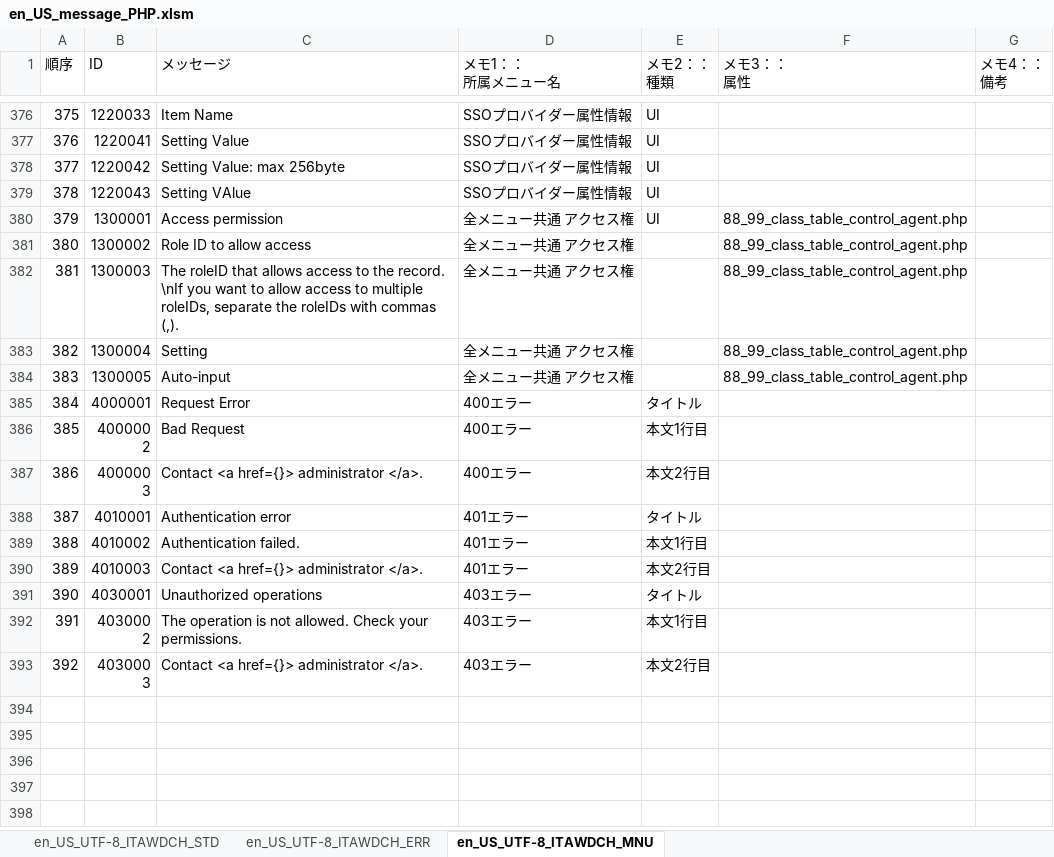
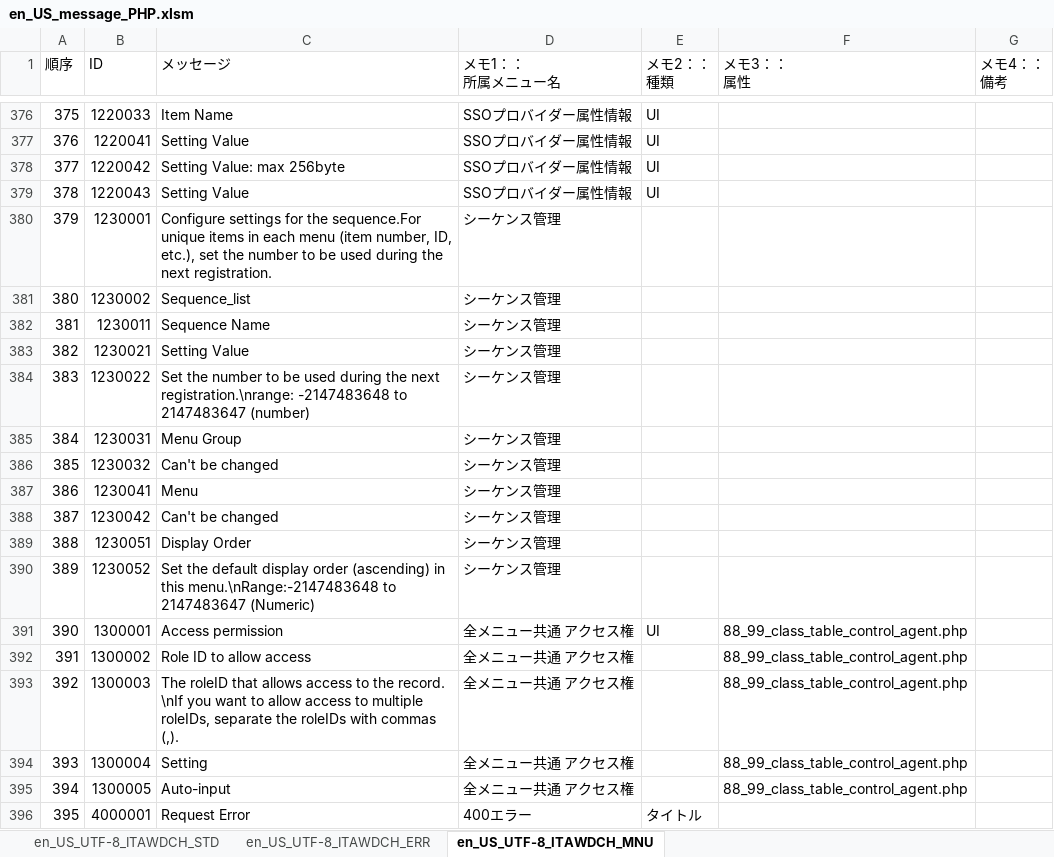
Before and after one commit to Saito-Masaru/it-automation, an Excel workbook: ky_message_seeds/webdbcore/en_US_message_PHP.xlsm, sheet en_US_UTF-8_ITAWDCH_MNU, drawn as a sheet; only a part is shown, gaps mark what is left out; the shorter side is filled out with more unchanged rows; values as stored, in another font and other column widths than the file's, no cell formats; addresses are those after the commit; the diff names each change by its address in the sheet, - before the commit and + after, or states it on an @@ line.

```diff
--- a/ky_message_seeds/webdbcore/en_US_message_PHP.xlsm (sheet en_US_UTF-8_ITAWDCH_MNU)
+++ b/ky_message_seeds/webdbcore/en_US_message_PHP.xlsm (sheet en_US_UTF-8_ITAWDCH_MNU)
-C379 (メッセージ): Setting VAlue
+C379 (メッセージ): Setting Value
+row 380: 379 | 1230001 | Configure settings for the sequence.For unique items in each menu (item number, ID, etc.), set the number to be used during the next registration. | シーケンス管理
+row 381: 380 | 1230002 | Sequence_list | シーケンス管理
+row 382: 381 | 1230011 | Sequence Name | シーケンス管理
+row 383: 382 | 1230021 | Setting Value | シーケンス管理
+row 384: 383 | 1230022 | Set the number to be used during the next registration.\nrange: -2147483648 to 2147483647 (number) | シーケンス管理
+row 385: 384 | 1230031 | Menu Group | シーケンス管理
+row 386: 385 | 1230032 | Can't be changed | シーケンス管理
+row 387: 386 | 1230041 | Menu | シーケンス管理
+row 388: 387 | 1230042 | Can't be changed | シーケンス管理
+row 389: 388 | 1230051 | Display Order | シーケンス管理
+row 390: 389 | 1230052 | Set the default display order (ascending) in this menu.\nRange:-2147483648 to 2147483647 (Numeric) | シーケンス管理
@@ column A (順序) renumbered from row 391 down @@
```
Also changed, not shown: sheet en_US_UTF-8_ITAWDCH_ERR, sheet en_US_UTF-8_ITAWDCH_STD, cell formats, ky_message_seeds/webdbcore/ja_JP_message_PHP.xlsm, ky_sql_seeds/en_US_SQL_DATA.xlsm, 1 other file.
